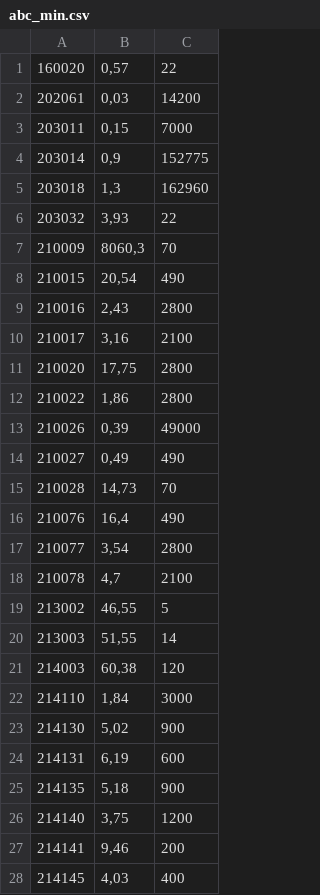
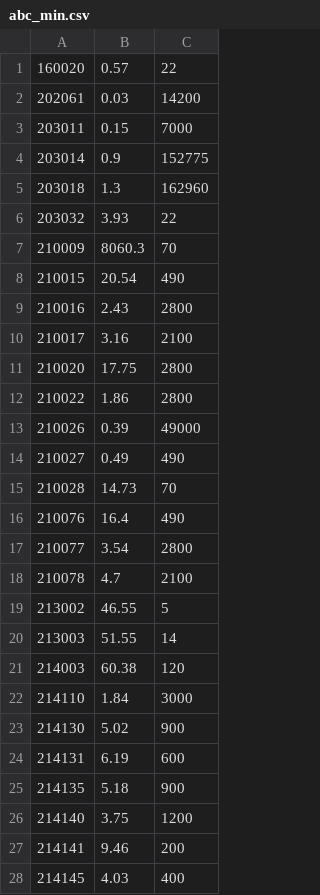
Before and after one commit to Abuelodelanada/calidad, a CSV file: abc_min.csv, drawn as a sheet; only a part is shown; the diff covers the shown part only.

```diff
--- a/abc_min.csv
+++ b/abc_min.csv
@@ -1,28 +1,28 @@
-160020,"0,57",22
-202061,"0,03",14200
-203011,"0,15",7000
-203014,"0,9",152775
-203018,"1,3",162960
-203032,"3,93",22
-210009,"8060,3",70
-210015,"20,54",490
-210016,"2,43",2800
-210017,"3,16",2100
-210020,"17,75",2800
-210022,"1,86",2800
-210026,"0,39",49000
-210027,"0,49",490
-210028,"14,73",70
-210076,"16,4",490
-210077,"3,54",2800
-210078,"4,7",2100
-213002,"46,55",5
-213003,"51,55",14
-214003,"60,38",120
-214110,"1,84",3000
-214130,"5,02",900
-214131,"6,19",600
-214135,"5,18",900
-214140,"3,75",1200
-214141,"9,46",200
-214145,"4,03",400
+160020,0.57,22
+202061,0.03,14200
+203011,0.15,7000
+203014,0.9,152775
+203018,1.3,162960
+203032,3.93,22
+210009,8060.3,70
+210015,20.54,490
+210016,2.43,2800
+210017,3.16,2100
+210020,17.75,2800
+210022,1.86,2800
+210026,0.39,49000
+210027,0.49,490
+210028,14.73,70
+210076,16.4,490
+210077,3.54,2800
+210078,4.7,2100
+213002,46.55,5
+213003,51.55,14
+214003,60.38,120
+214110,1.84,3000
+214130,5.02,900
+214131,6.19,600
+214135,5.18,900
+214140,3.75,1200
+214141,9.46,200
+214145,4.03,400
```
Also changed, not shown: 1 edited cell elsewhere in this file, abc.csv, 6 other files.
